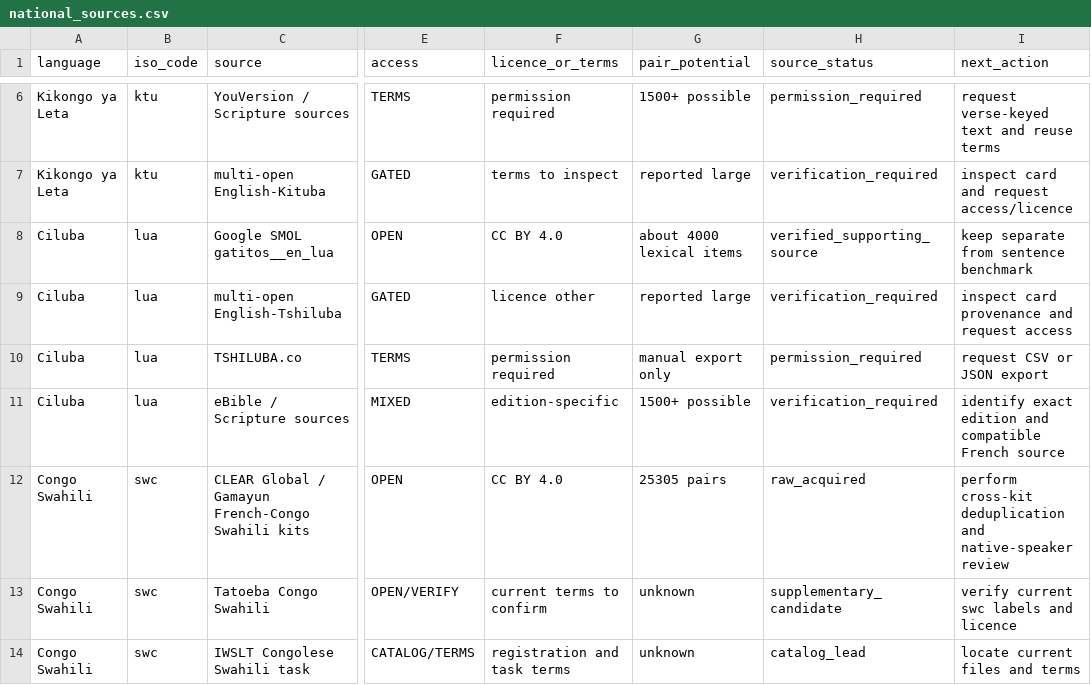
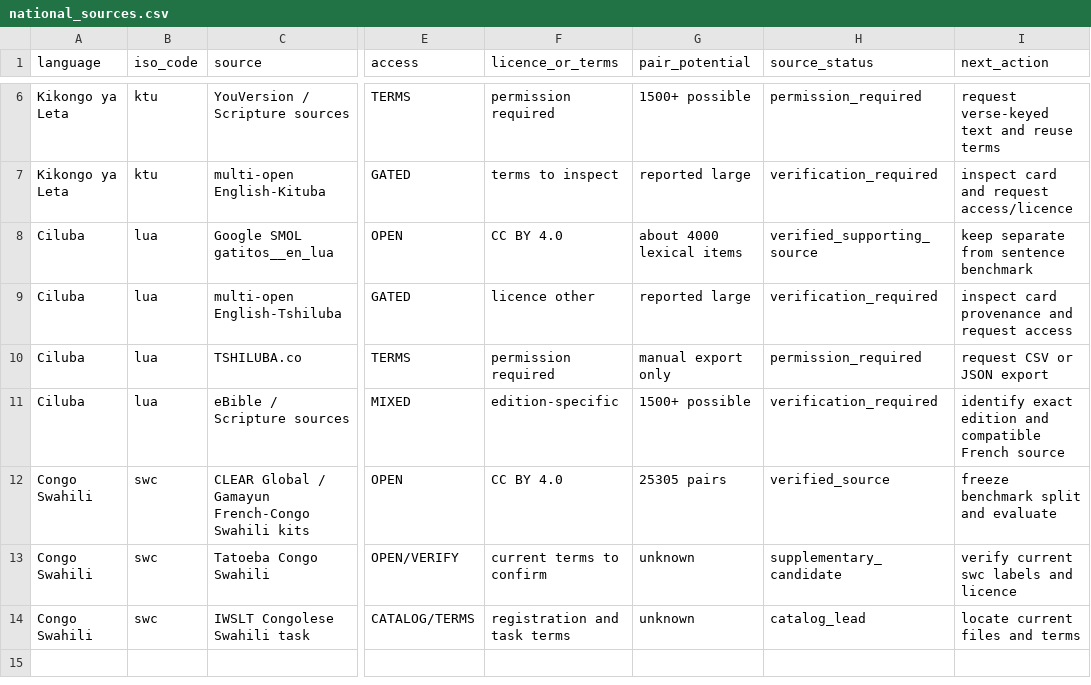
Before and after one commit to Ashuza11/CongoLangBench, a CSV file: registry/national_sources.csv, drawn as a sheet; only a part is shown, gaps mark what is left out; the diff names each change by its address in the sheet, - before the commit and + after, or states it on an @@ line.

Commit message:
Mark authenticated Congo Swahili source as verified

```diff
--- a/registry/national_sources.csv
+++ b/registry/national_sources.csv
-H12 (source_status): raw_acquired
+H12 (source_status): verified_source
-I12 (next_action): perform cross-kit deduplication and native-speaker review
+I12 (next_action): freeze benchmark split and evaluate
```
Also changed, not shown: registry/languages.csv, 5 other files.
